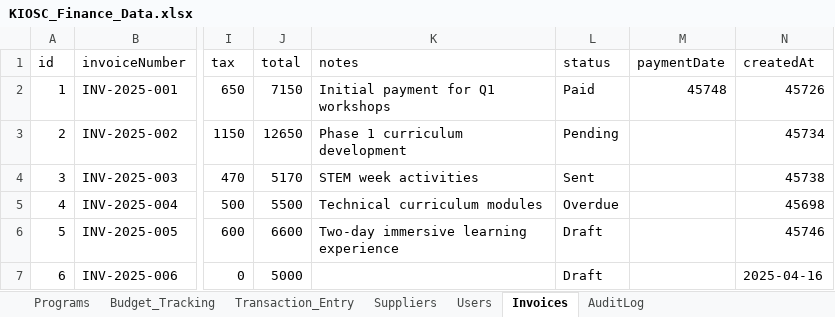
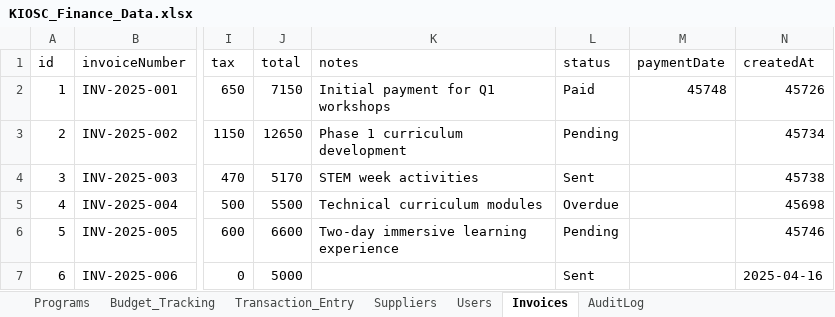
Before and after one commit to AllenHuang03/kiosc-finance-dashboard, an Excel workbook: data/KIOSC_Finance_Data.xlsx, sheet Invoices, drawn as a sheet; only a part is shown, gaps mark what is left out; values as stored, in another font and other column widths than the file's, no borders; the diff names each change by its address in the sheet, - before the commit and + after, or states it on an @@ line.

Commit message:
Update data file: KIOSC_Finance_Data.xlsx

```diff
--- a/data/KIOSC_Finance_Data.xlsx (sheet Invoices)
+++ b/data/KIOSC_Finance_Data.xlsx (sheet Invoices)
-L6 (status): Draft
+L6 (status): Pending
-L7 (status): Draft
+L7 (status): Sent
```
